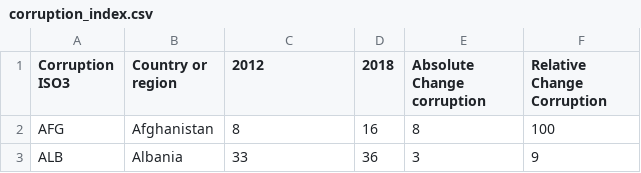
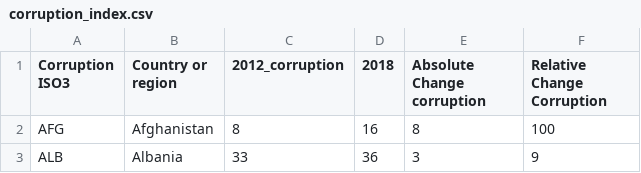
Before and after one commit to gcapone2/cybergisx, a CSV file: corruption_index.csv, drawn as a sheet; only a part is shown; the diff names each change by its address in the sheet, - before the commit and + after, or states it on an @@ line.

Commit message:
Add files via upload

```diff
--- a/corruption_index.csv
+++ b/corruption_index.csv
-C1: 2012
+C1: 2012_corruption
```
